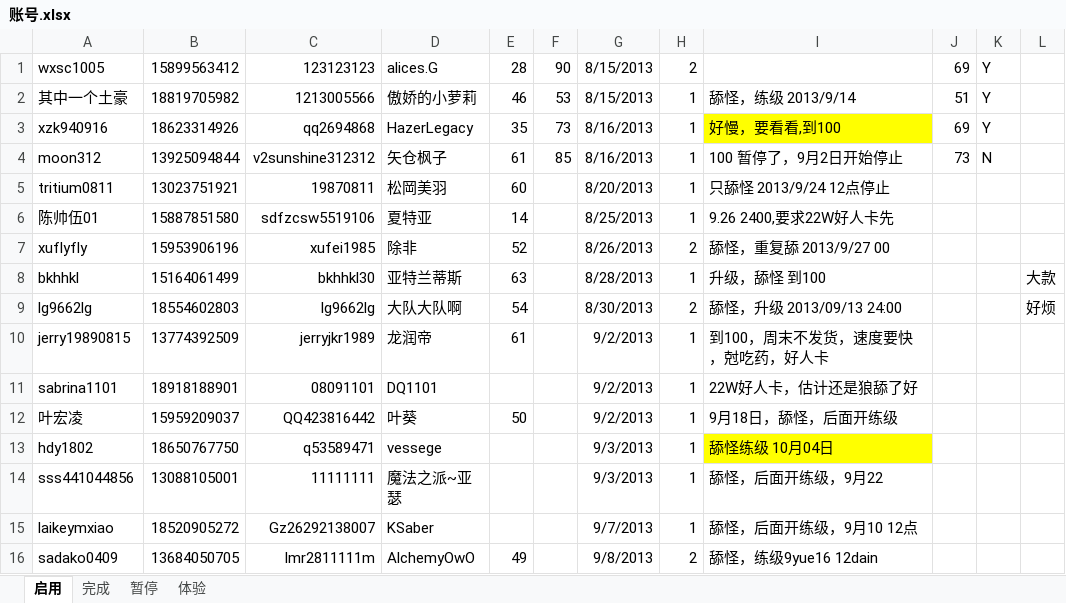
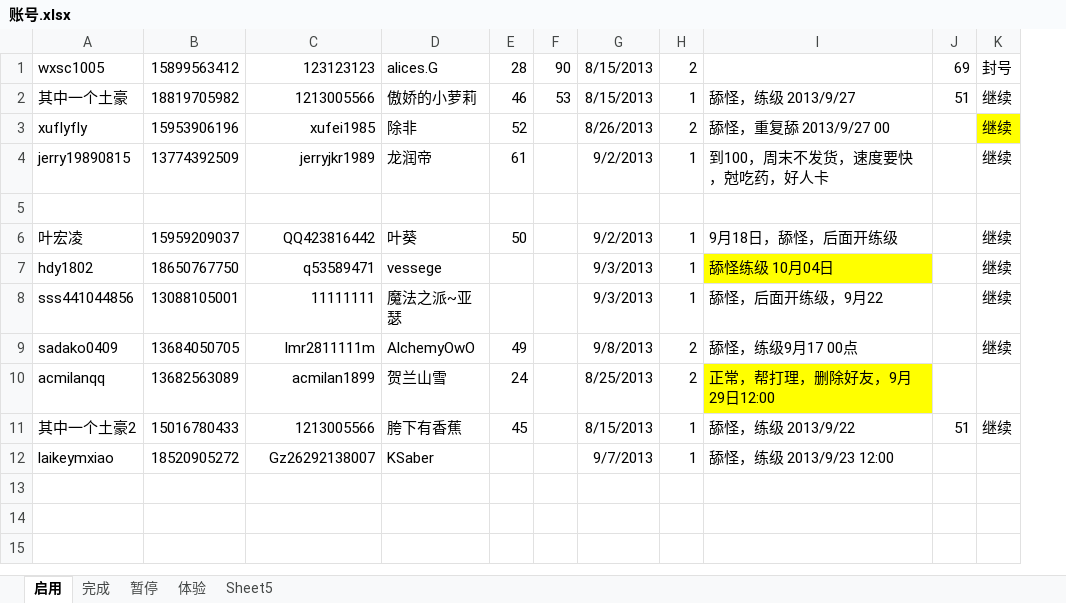
Before and after one commit to xmufeng001/yasewang2, an Excel workbook: 账号.xlsx, sheet 启用, drawn as a sheet; values as stored, in another font and other column widths than the file's, no borders; removed rows and columns are numbered as before the commit, all else as after; the diff names each change by its address in the sheet, - before the commit and + after, or states it on an @@ line.

```diff
--- a/账号.xlsx (sheet 启用)
+++ b/账号.xlsx (sheet 启用)
+sheet tab: Sheet5
-column K, rows 1-2: Y | Y
-column L, empty
+column K, rows 1-9: 封号 | 继续 | 继续 | 继续 |  | 继续 | 继续 | 继续 | 继续
-I2: 舔怪，练级 2013/9/14
+I2: 舔怪，练级 2013/9/27
-row 3: xzk940916 | 18623314926 | qq2694868 | HazerLegacy | 35 | 73 | 8/16/2013 | 1 | 好慢，要看看,到100 | 69 | Y
-row 4: moon312 | 13925094844 | v2sunshine312312 | 矢仓枫子 | 61 | 85 | 8/16/2013 | 1 | 100 暂停了，9月2日开始停止 | 73 | N
-row 5: tritium0811 | 13023751921 | 19870811 | 松岡美羽 | 60 |  | 8/20/2013 | 1 | 只舔怪 2013/9/24 12点停止
-row 6: 陈帅伍01 | 15887851580 | sdfzcsw5519106 | 夏特亚 | 14 |  | 8/25/2013 | 1 | 9.26 2400,要求22W好人卡先
-row 8: bkhhkl | 15164061499 | bkhhkl30 | 亚特兰蒂斯 | 63 |  | 8/28/2013 | 1 | 升级，舔怪 到100 |  |  | 大款
-row 9: lg9662lg | 18554602803 | lg9662lg | 大队大队啊 | 54 |  | 8/30/2013 | 2 | 舔怪，升级 2013/09/13 24:00 |  |  | 好烦
-row 5: sabrina1101 | 18918188901 | 08091101 | DQ1101 |  |  | 9/2/2013 | 1 | 22W好人卡，估计还是狼舔了好
+row 5: (empty)
-row 15: laikeymxiao | 18520905272 | Gz26292138007 | KSaber |  |  | 9/7/2013 | 1 | 舔怪，后面开练级，9月10 12点
-I9: 舔怪，练级9yue16 12dain
+I9: 舔怪，练级9月17 00点
+row 10: acmilanqq | 13682563089 | acmilan1899 | 贺兰山雪 | 24 |  | 8/25/2013 | 2 | 正常，帮打理，删除好友，9月29日12:00
+row 11: 其中一个土豪2 | 15016780433 | 1213005566 | 胯下有香蕉 | 45 |  | 8/15/2013 | 1 | 舔怪，练级 2013/9/22 | 51 | 继续
+row 12: laikeymxiao | 18520905272 | Gz26292138007 | KSaber |  |  | 9/7/2013 | 1 | 舔怪，练级 2013/9/23 12:00
```
Also changed, not shown: sheet 完成, 10 other files.
